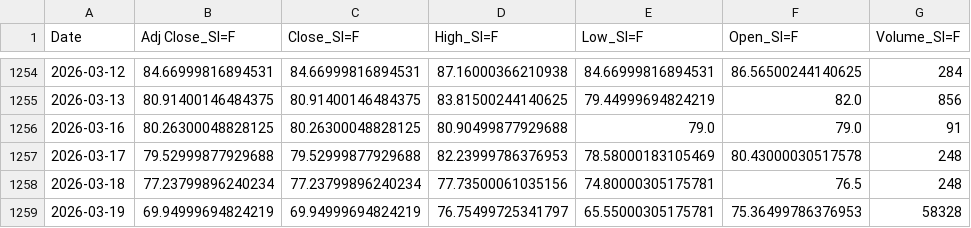
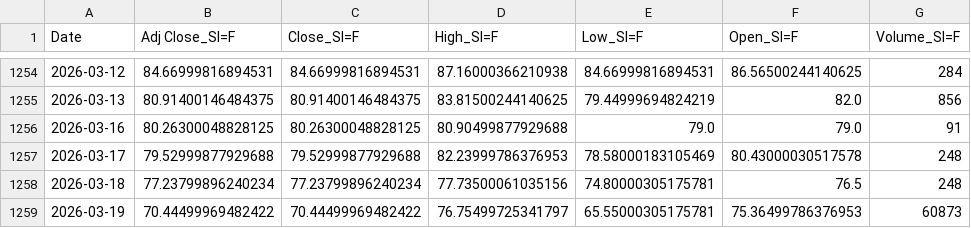
Before and after one commit to patricxie/precious-metal-premium-strategy, a CSV file: extract/data/silver_futures.csv, drawn as a sheet; only a part is shown, gaps mark what is left out.

```diff
--- a/extract/data/silver_futures.csv
+++ b/extract/data/silver_futures.csv
@@ -1258,2 +1258,2 @@ Date,Adj Close_SI=F,Close_SI=F,High_SI=F,Low_SI=F,Open_SI=F,Volume_SI=F
 2026-03-18,77.23799896240234,77.23799896240234,77.73500061035156,74.80000305175781,76.5,248
-2026-03-19,69.94999694824219,69.94999694824219,76.75499725341797,65.55000305175781,75.36499786376953,58328
+2026-03-19,70.44499969482422,70.44499969482422,76.75499725341797,65.55000305175781,75.36499786376953,60873
```
Also changed, not shown: extract/data/gold_futures.csv, transform/data/gold_futures_features.csv, 8 other files.
